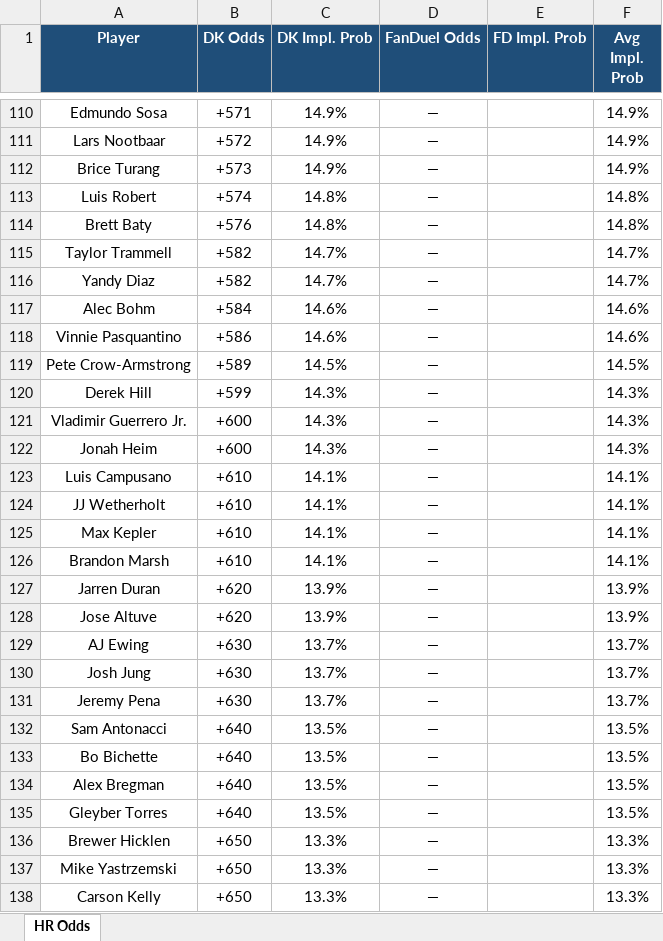
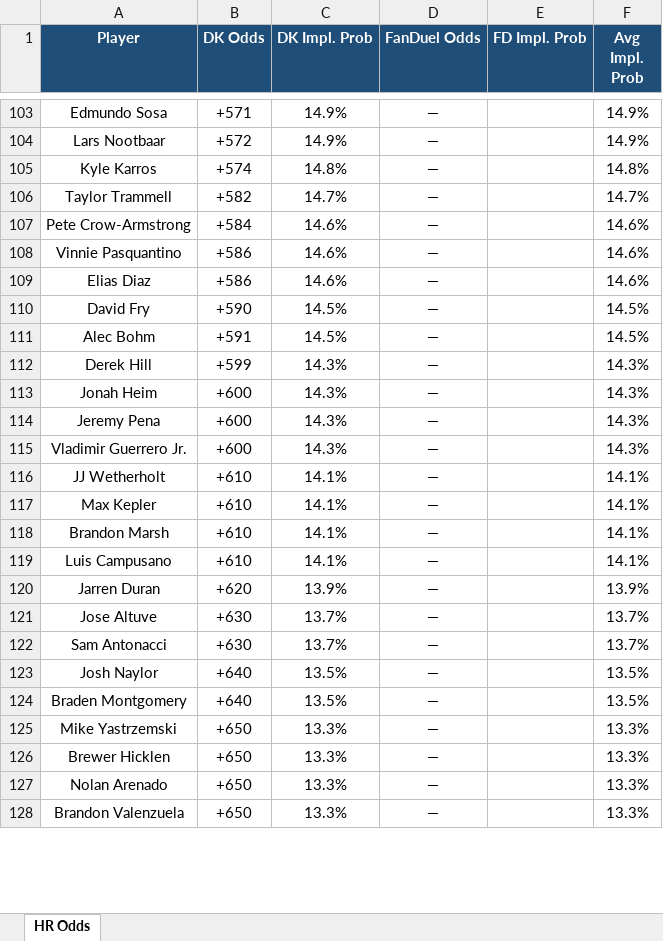
Before and after one commit to kornbergercharles-prog/HR-Odds-Scraper, an Excel workbook: hr_odds.xlsx, sheet HR Odds, drawn as a sheet; only a part is shown, gaps mark what is left out; the shorter side is filled out with more unchanged rows; values as stored, in another font and other column widths than the file's, no borders; removed rows and columns are numbered as before the commit, all else as after; the diff covers the shown part only; the diff names each change by its address in the sheet, - before the commit and + after, or states it on an @@ line.

```diff
--- a/hr_odds.xlsx (sheet HR Odds)
+++ b/hr_odds.xlsx (sheet HR Odds)
-row 112: Brice Turang | +573 | 14.9% | — |  | 14.9%
-A105 (Player): Luis Robert
+A105 (Player): Kyle Karros
-row 114: Brett Baty | +576 | 14.8% | — |  | 14.8%
-row 116: Yandy Diaz | +582 | 14.7% | — |  | 14.7%
-A107 (Player): Alec Bohm
+A107 (Player): Pete Crow-Armstrong
+row 109: Elias Diaz | +586 | 14.6% | — |  | 14.6%
+row 110: David Fry | +590 | 14.5% | — |  | 14.5%
-A111 (Player): Pete Crow-Armstrong
+A111 (Player): Alec Bohm
-B111 (DK Odds): +589
+B111 (DK Odds): +591
@@ row 122 moved to row 113: Jonah Heim @@
+row 114: Jeremy Pena | +600 | 14.3% | — |  | 14.3%
@@ row 123 moved to row 119: Luis Campusano @@
-B121 (DK Odds): +620
+B121 (DK Odds): +630
-C121 (DK Impl. Prob): 13.9%
+C121 (DK Impl. Prob): 13.7%
-F121 (Avg Impl. Prob): 13.9%
+F121 (Avg Impl. Prob): 13.7%
-row 129: AJ Ewing | +630 | 13.7% | — |  | 13.7%
-row 130: Josh Jung | +630 | 13.7% | — |  | 13.7%
-row 131: Jeremy Pena | +630 | 13.7% | — |  | 13.7%
-B122 (DK Odds): +640
+B122 (DK Odds): +630
-C122 (DK Impl. Prob): 13.5%
+C122 (DK Impl. Prob): 13.7%
-F122 (Avg Impl. Prob): 13.5%
+F122 (Avg Impl. Prob): 13.7%
-A123 (Player): Bo Bichette
+A123 (Player): Josh Naylor
-A124 (Player): Alex Bregman
+A124 (Player): Braden Montgomery
-row 135: Gleyber Torres | +640 | 13.5% | — |  | 13.5%
@@ row 137 moved to row 125: Mike Yastrzemski @@
-row 138: Carson Kelly | +650 | 13.3% | — |  | 13.3%
```
Also changed, not shown: 66 added rows, 68 removed rows, 9 moved rows, 80 edited cells and cell formats elsewhere in this sheet, 2 other files.
